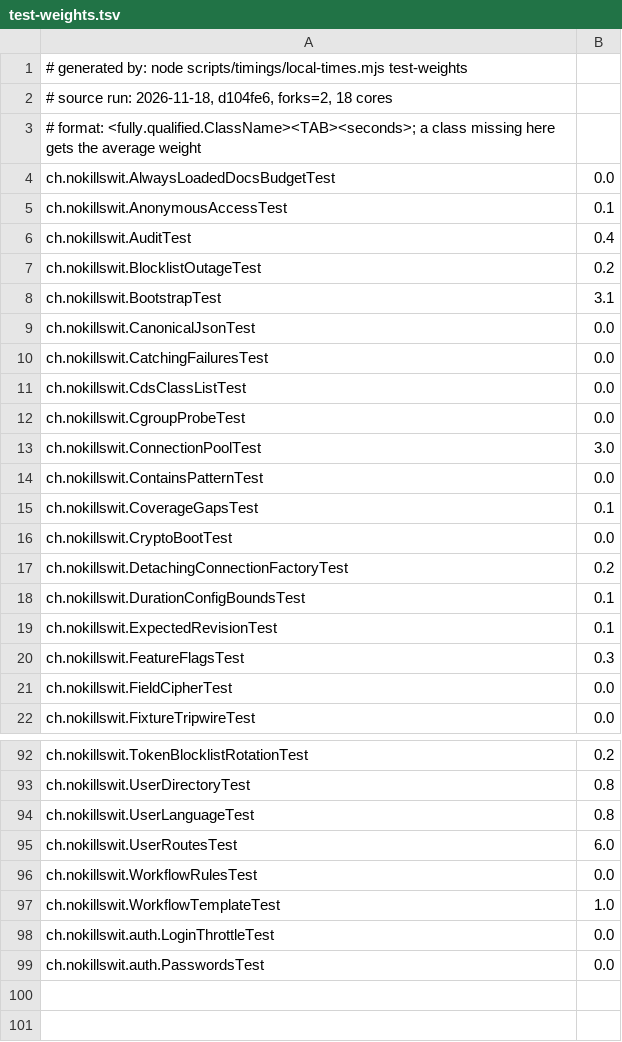
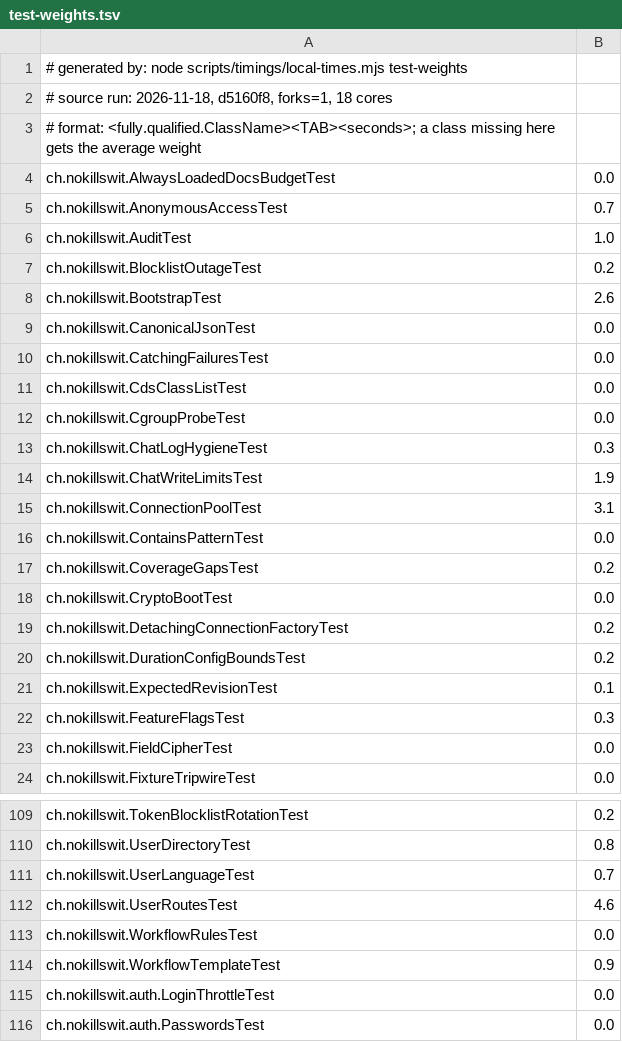
Before and after one commit to liveweird/adder, a TSV file: server/test-weights.tsv, drawn as a sheet; only a part is shown, gaps mark what is left out; the diff covers the shown part only.

```diff
--- a/server/test-weights.tsv
+++ b/server/test-weights.tsv
@@ -1,9 +1,9 @@
 # generated by: node scripts/timings/local-times.mjs test-weights
-# source run: 2026-11-18, d104fe6, forks=2, 18 cores
+# source run: 2026-11-18, d5160f8, forks=1, 18 cores
 # format: <fully.qualified.ClassName><TAB><seconds>; a class missing here gets the average weight
 ch.nokillswit.AlwaysLoadedDocsBudgetTest	0.0
-ch.nokillswit.AnonymousAccessTest	0.1
-ch.nokillswit.AuditTest	0.4
+ch.nokillswit.AnonymousAccessTest	0.7
+ch.nokillswit.AuditTest	1.0
 ch.nokillswit.BlocklistOutageTest	0.2
-ch.nokillswit.BootstrapTest	3.1
+ch.nokillswit.BootstrapTest	2.6
 ch.nokillswit.CanonicalJsonTest	0.0
@@ -12,8 +12,10 @@ ch.nokillswit.CdsClassListTest	0.0
 ch.nokillswit.CgroupProbeTest	0.0
-ch.nokillswit.ConnectionPoolTest	3.0
+ch.nokillswit.ChatLogHygieneTest	0.3
+ch.nokillswit.ChatWriteLimitsTest	1.9
+ch.nokillswit.ConnectionPoolTest	3.1
 ch.nokillswit.ContainsPatternTest	0.0
-ch.nokillswit.CoverageGapsTest	0.1
+ch.nokillswit.CoverageGapsTest	0.2
 ch.nokillswit.CryptoBootTest	0.0
 ch.nokillswit.DetachingConnectionFactoryTest	0.2
-ch.nokillswit.DurationConfigBoundsTest	0.1
+ch.nokillswit.DurationConfigBoundsTest	0.2
 ch.nokillswit.ExpectedRevisionTest	0.1
@@ -93,6 +110,6 @@ ch.nokillswit.TokenBlocklistRotationTest	0.2
 ch.nokillswit.UserDirectoryTest	0.8
-ch.nokillswit.UserLanguageTest	0.8
-ch.nokillswit.UserRoutesTest	6.0
+ch.nokillswit.UserLanguageTest	0.7
+ch.nokillswit.UserRoutesTest	4.6
 ch.nokillswit.WorkflowRulesTest	0.0
-ch.nokillswit.WorkflowTemplateTest	1.0
+ch.nokillswit.WorkflowTemplateTest	0.9
 ch.nokillswit.auth.LoginThrottleTest	0.0
```
Also changed, not shown: 16 added rows, 1 removed row and 24 edited cells elsewhere in this file, 10 other files.
